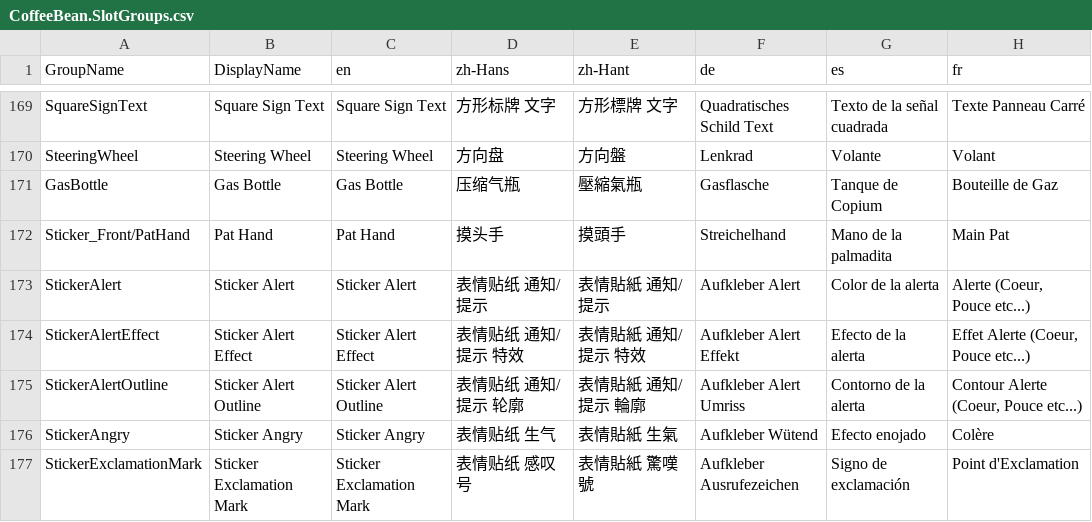
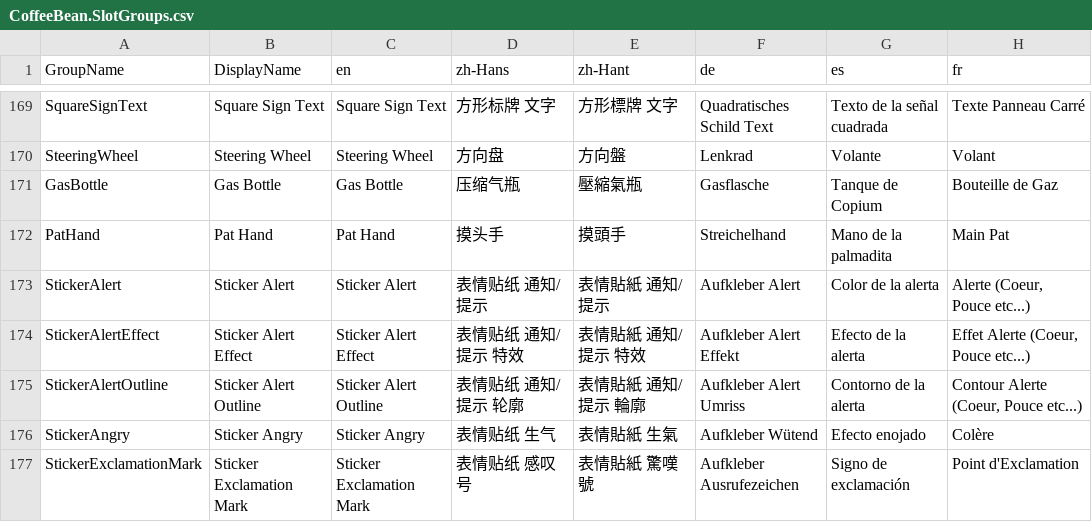
Before and after one commit to GlycoProduction/EmoteLab-localization, a CSV file: _collage/CoffeeBean/CoffeeBean.SlotGroups.csv, drawn as a sheet; only a part is shown, gaps mark what is left out; the diff names each change by its address in the sheet, - before the commit and + after, or states it on an @@ line.

Commit message:
pathand slot name change

```diff
--- a/_collage/CoffeeBean/CoffeeBean.SlotGroups.csv
+++ b/_collage/CoffeeBean/CoffeeBean.SlotGroups.csv
-A172 (GroupName): Sticker_Front/PatHand
+A172 (GroupName): PatHand
```
